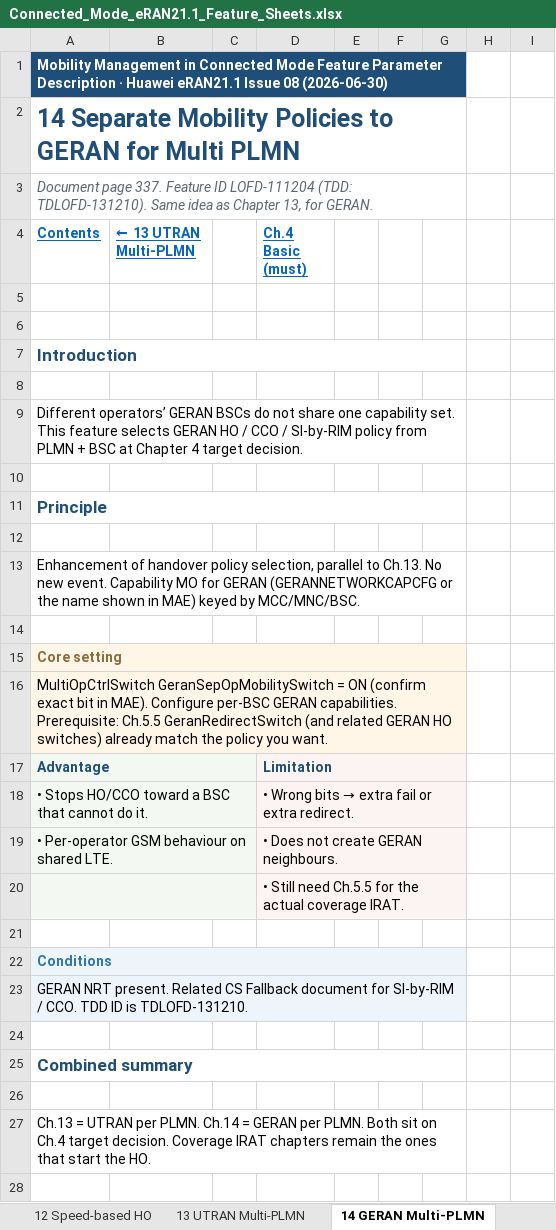
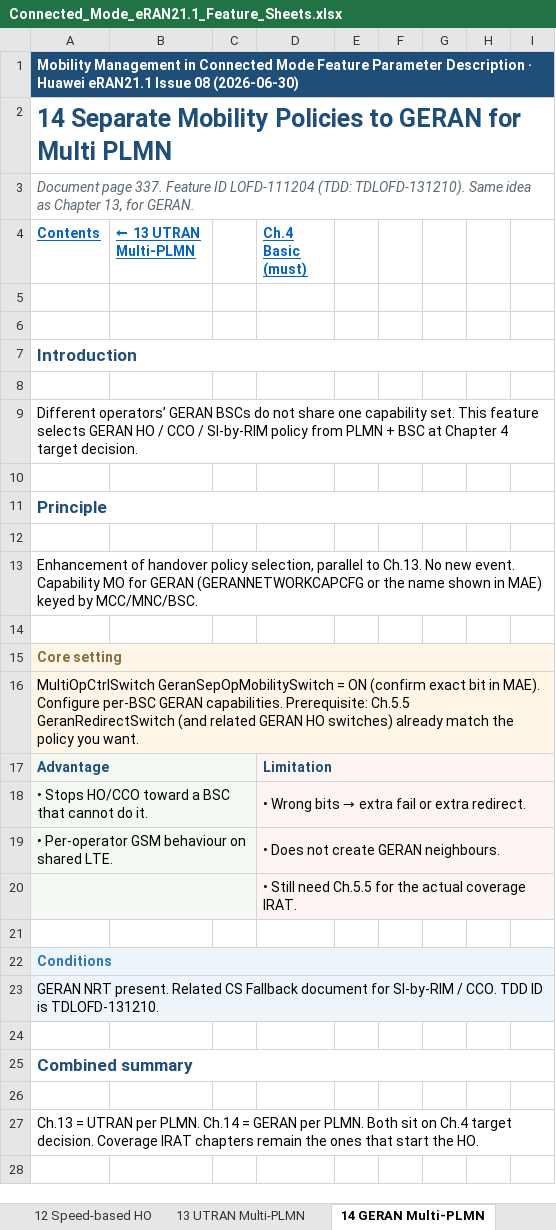
Before and after one commit to miles4482/5G-RAN-Feature-and-parameter-Doc, an Excel workbook: docs/4G_LTE_Mobility_Management/Connected_Mode_eRAN21.1_Feature_Sheets.xlsx, sheet 14 GERAN Multi-PLMN, drawn as a sheet; only a part is shown; values as stored, in another font and other column widths than the file's, no borders; the diff covers the shown part only; the diff names each change by its address in the sheet, - before the commit and + after, or states it on an @@ line.

```diff
--- a/docs/4G_LTE_Mobility_Management/Connected_Mode_eRAN21.1_Feature_Sheets.xlsx (sheet 14 GERAN Multi-PLMN)
+++ b/docs/4G_LTE_Mobility_Management/Connected_Mode_eRAN21.1_Feature_Sheets.xlsx (sheet 14 GERAN Multi-PLMN)
-A1:G1 merged
+A1:I1 merged
-H1:I1 fill: none
+H1:I1 fill: #1F4E79
-A2:G2 merged
+A2:I2 merged
-A3:G3 merged
+A3:I3 merged
-A7:G7 merged
+A7:I7 merged
-A9:G9 merged
+A9:I9 merged
-A11:G11 merged
+A11:I11 merged
-A13:G13 merged
+A13:I13 merged
-A15:G15 merged
+A15:I15 merged
-H15:I16 fill: none
+H15:I16 fill: #FFF6E8
-A16:G16 merged
+A16:I16 merged
-D17:G17 merged
+D17:I17 merged
-H17:I20 fill: none
+H17:I20 fill: #FBF4F2
-D18:G18 merged
+D18:I18 merged
-D19:G19 merged
+D19:I19 merged
-D20:G20 merged
+D20:I20 merged
-A22:G22 merged
+A22:I22 merged
-H22:I23 fill: none
+H22:I23 fill: #EEF5FA
-A23:G23 merged
+A23:I23 merged
-A25:G25 merged
+A25:I25 merged
-A27:G27 merged
+A27:I27 merged
```
Also changed, not shown: 10 edited cells, cell formats and merged cells elsewhere in this sheet, sheet 12 Speed-based HO, sheet 03 Overview, sheet 05 Coverage HO, sheet 04 Basic Functions, sheet 11 Freq-Priority HO, sheet 06 Service HO, 6 more sheets, 3 other files.
